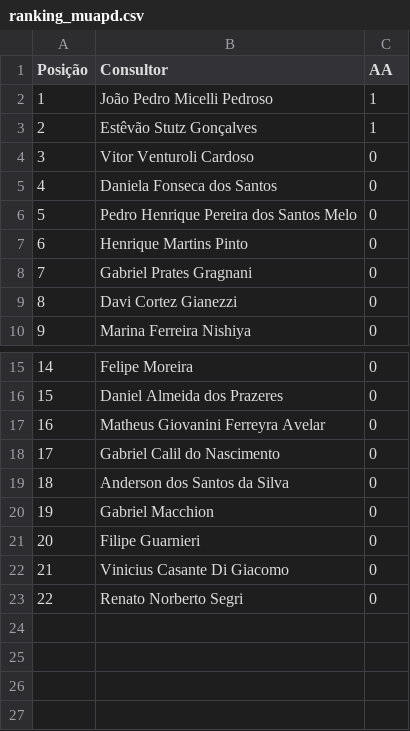
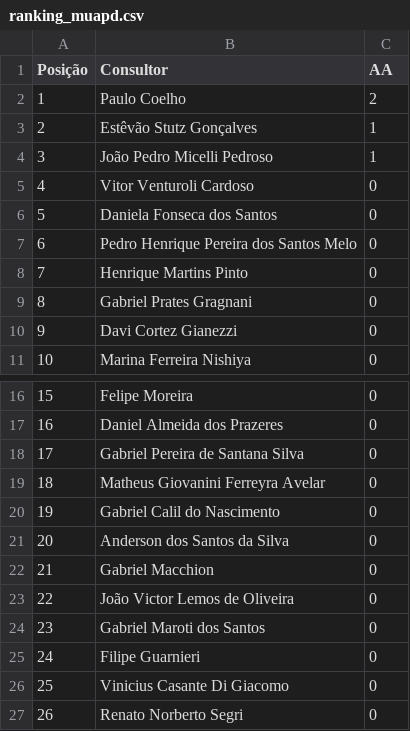
Before and after one commit to sprietootero/gestaoavista-sp1, a CSV file: ranking_muapd.csv, drawn as a sheet; only a part is shown, gaps mark what is left out; addresses are those after the commit; the diff names each change by its address in the sheet, - before the commit and + after, or states it on an @@ line.

```diff
--- a/ranking_muapd.csv
+++ b/ranking_muapd.csv
+row 2: 1 | Paulo Coelho | 2
@@ column A (Posição) renumbered from row 4 down @@
+row 18: 17 | Gabriel Pereira de Santana Silva | 0
+row 23: 22 | João Victor Lemos de Oliveira | 0
+row 24: 23 | Gabriel Maroti dos Santos | 0
```
Also changed, not shown: dados_extraidos.csv, ranking_7dias.csv, 1 other file.
